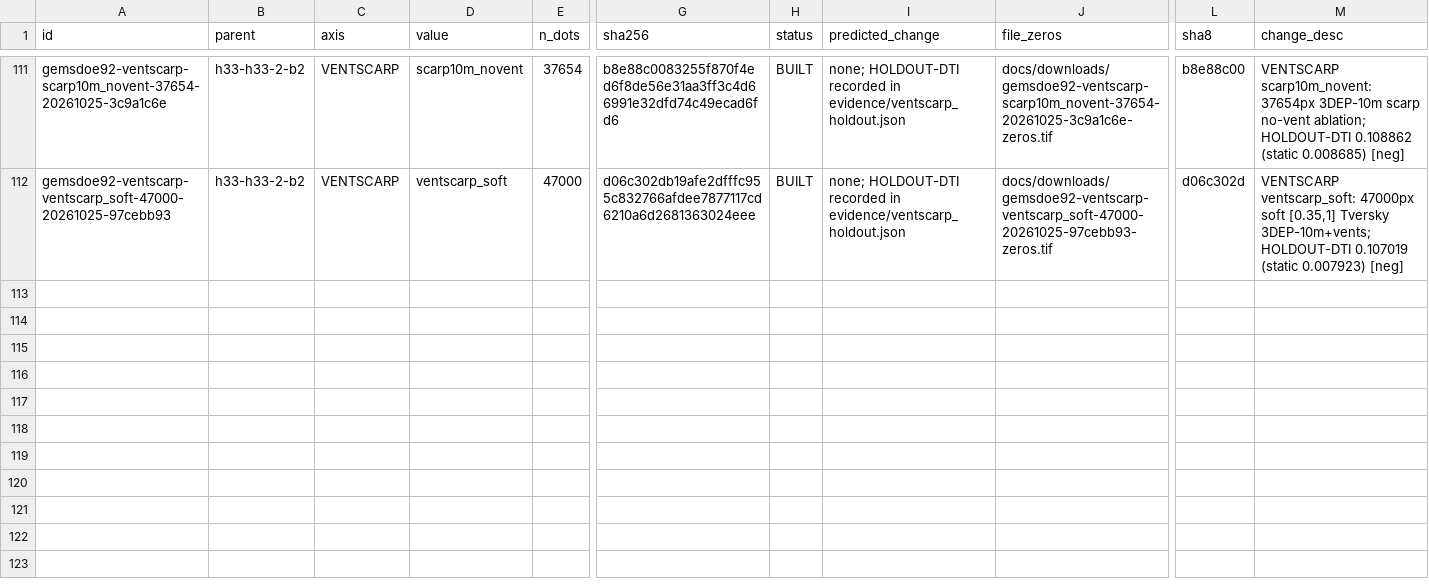
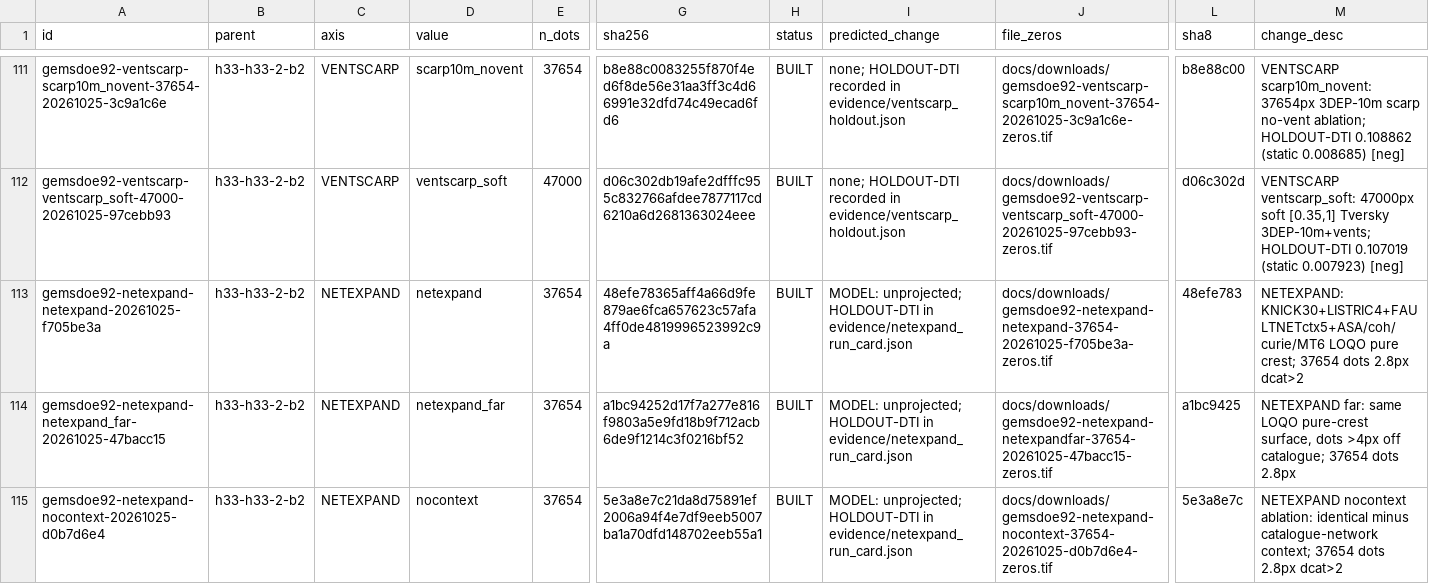
Before and after one commit to buffedlizard55-lab/GEMSDOE92, a CSV file: ledger/submissions.csv, drawn as a sheet; only a part is shown, gaps mark what is left out; rows hold the shown columns only; the diff names each change by its address in the sheet, - before the commit and + after, or states it on an @@ line.

Commit message:
NETEXPAND lane: 3 format-valid TIFs, best strict HOLDOUT-DTI 0.1780, verdict negative (Rule-1 lane duplicate vs FAULTNET)
Pre-registered 5 hypotheses (docs/HYPOTHESES_20261025_NETEXPAND.md); Rank-1 NETEXPAND
(KNICK30+LISTRIC4+FAULTNET-context5+grav/mag ASA-coherence, curie suppression, MT
change-point LOQO, pure crest) validated strict draw-blind (gems57-pooled-hide-v2,
22663 withheld): netexpand_far 0.177976, netexpand 0.146798, nocontext 0.115566 vs
control_knick 0.109069 / control_knick_far 0.111601; canaries <=0.7775; 11/11 format
gates (finite [0,1], zeros encoding). Uniqueness vs R0/H19-5 <=0.40 (not copies) but
0.76-0.81 vs FAULTNET/KNICKLOQO local registry => duplicate, verdict negative,
0 weekly slots. GEMSDOE32 0.2778 re-verified live as UNSCORED CLAIM.

Co-authored-by: arena-agent <297053741+arena-agent@users.noreply.github.com>

```diff
--- a/ledger/submissions.csv
+++ b/ledger/submissions.csv
+row 113: gemsdoe92-netexpand-netexpand-20261025-f705be3a | h33-h33-2-b2 | NETEXPAND | netexpand | 37654 | 48efe78365aff4a66d9fe879ae6fca657623c57afa4ff0de4819996523992c9a | BUILT | MODEL: unprojected; HOLDOUT-DTI in evidence/netexpand_run_card.json | docs/downloads/gemsdoe92-netexpand-netexpand-37654-20261025-f705be3a-zeros.tif | 48efe783 | NETEXPAND: KNICK30+LISTRIC4+FAULTNETctx5+ASA/coh/curie/MT6 LOQO pure crest; 37654 dots 2.8px dcat>2
+row 114: gemsdoe92-netexpand-netexpand_far-20261025-47bacc15 | h33-h33-2-b2 | NETEXPAND | netexpand_far | 37654 | a1bc94252d17f7a277e816f9803a5e9fd18b9f712acb6de9f1214c3f0216bf52 | BUILT | MODEL: unprojected; HOLDOUT-DTI in evidence/netexpand_run_card.json | docs/downloads/gemsdoe92-netexpand-netexpandfar-37654-20261025-47bacc15-zeros.tif | a1bc9425 | NETEXPAND far: same LOQO pure-crest surface, dots >4px off catalogue; 37654 dots 2.8px
+row 115: gemsdoe92-netexpand-nocontext-20261025-d0b7d6e4 | h33-h33-2-b2 | NETEXPAND | nocontext | 37654 | 5e3a8e7c21da8d75891ef2006a94f4e7df9eeb5007ba1a70dfd148702eeb55a1 | BUILT | MODEL: unprojected; HOLDOUT-DTI in evidence/netexpand_run_card.json | docs/downloads/gemsdoe92-netexpand-nocontext-37654-20261025-d0b7d6e4-zeros.tif | 5e3a8e7c | NETEXPAND nocontext ablation: identical minus catalogue-network context; 37654 dots 2.8px dcat>2
```
Also changed, not shown: 28 other files.
